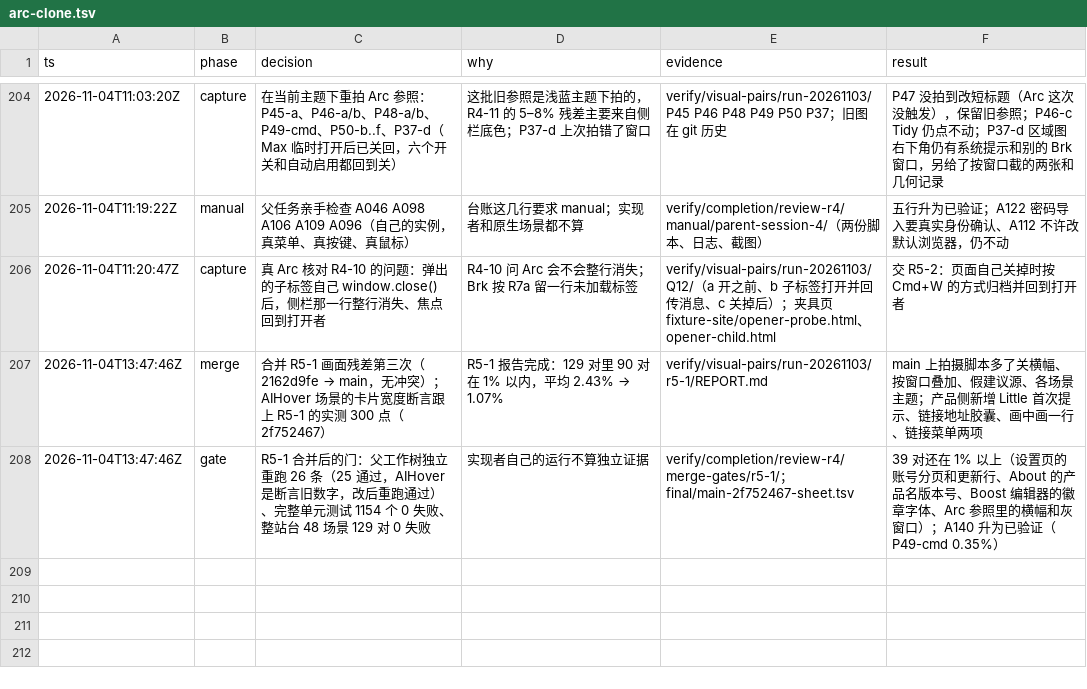
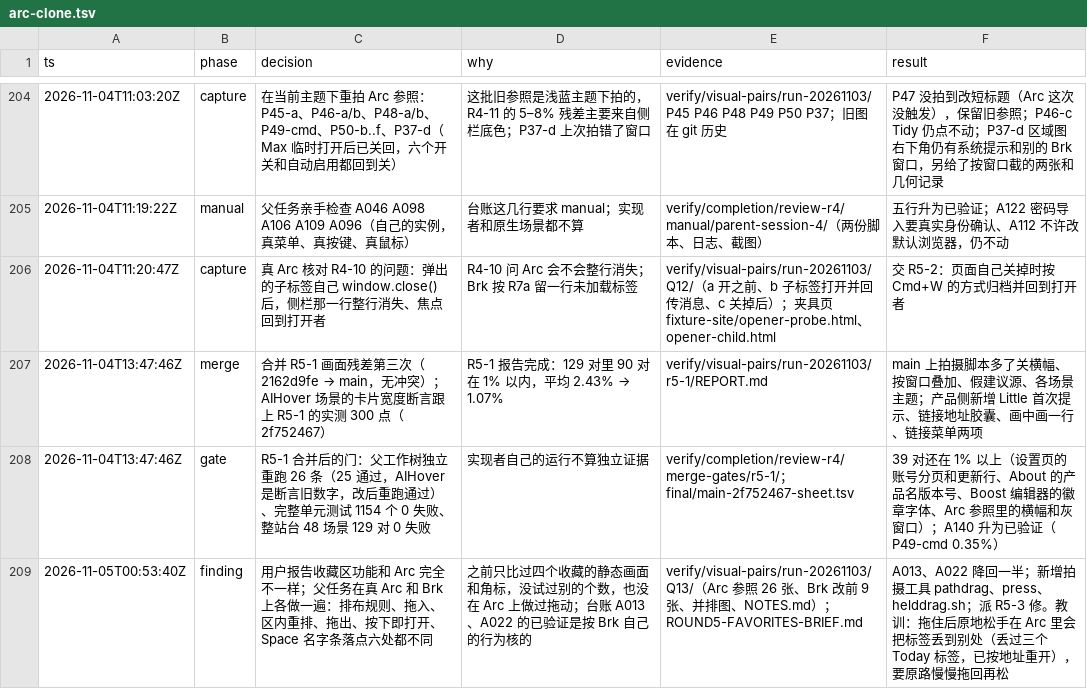
Before and after one commit to cyang2020/brk, a TSV file: .audit/arc-clone.tsv, drawn as a sheet; only a part is shown, gaps mark what is left out.

Commit message:
Favorites compared on real Arc (Q13): layout by count, live reflow on drag-in, live reorder, drag-out, open on press, Space-strip drop; references, Brk before shots, notes, the R5-3 brief, held-drag tools; A013 and A022 back to partial

```diff
--- a/.audit/arc-clone.tsv
+++ b/.audit/arc-clone.tsv
@@ -208 +208,2 @@ ts	phase	decision	why	evidence	result
 2026-11-04T13:47:46Z	gate	R5-1 合并后的门：父工作树独立重跑 26 条（25 通过，AIHover 是断言旧数字，改后重跑通过）、完整单元测试 1154 个 0 失败、整站台 48 场景 129 对 0 失败	实现者自己的运行不算独立证据	verify/completion/review-r4/merge-gates/r5-1/；final/main-2f752467-sheet.tsv	39 对还在 1% 以上（设置页的账号分页和更新行、About 的产品名版本号、Boost 编辑器的徽章字体、Arc 参照里的横幅和灰窗口）；A140 升为已验证（P49-cmd 0.35%）
+2026-11-05T00:53:40Z	finding	用户报告收藏区功能和 Arc 完全不一样；父任务在真 Arc 和 Brk 上各做一遍：排布规则、拖入、区内重排、拖出、按下即打开、Space 名字条落点六处都不同	之前只比过四个收藏的静态画面和角标，没试过别的个数，也没在 Arc 上做过拖动；台账 A013、A022 的已验证是按 Brk 自己的行为核的	verify/visual-pairs/run-20261103/Q13/（Arc 参照 26 张、Brk 改前 9 张、并排图、NOTES.md）；ROUND5-FAVORITES-BRIEF.md	A013、A022 降回一半；新增拍摄工具 pathdrag、press、helddrag.sh；派 R5-3 修。教训：拖住后原地松手在 Arc 里会把标签丢到别处（丢过三个 Today 标签，已按地址重开），要原路慢慢拖回再松
```
Also changed, not shown: 1 other file.
